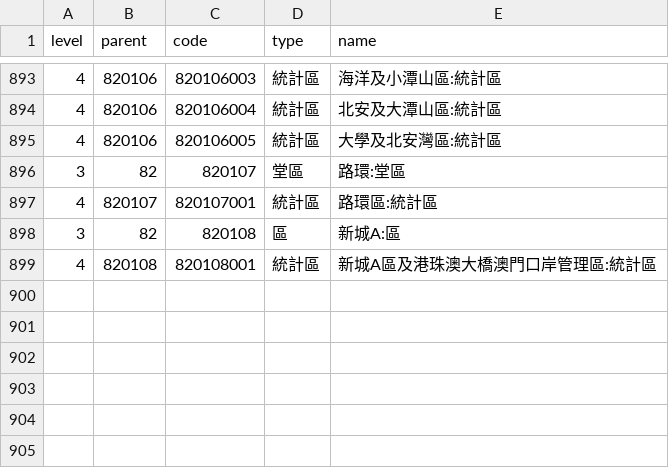
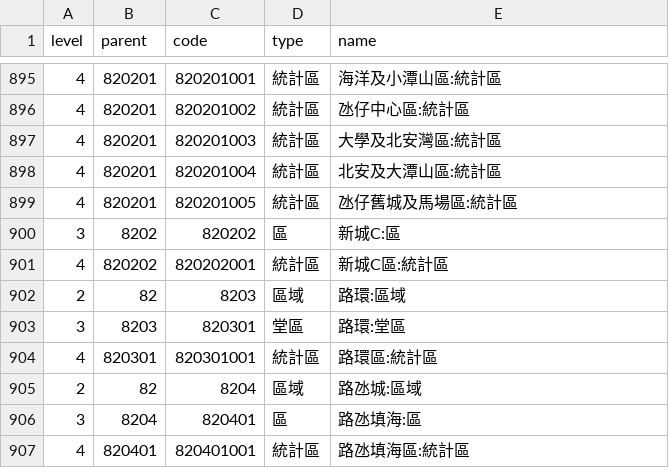
Before and after one commit to hantingroup/vault, a CSV file: 行政区划/港澳台.csv, drawn as a sheet; only a part is shown, gaps mark what is left out; the diff covers the shown part only.

```diff
--- a/行政区划/港澳台.csv
+++ b/行政区划/港澳台.csv
@@ -893,7 +895,13 @@ level,parent,code,type,name
-4,820106,820106003,統計區,海洋及小潭山區:統計區
-4,820106,820106004,統計區,北安及大潭山區:統計區
-4,820106,820106005,統計區,大學及北安灣區:統計區
-3,82,820107,堂區,路環:堂區
-4,820107,820107001,統計區,路環區:統計區
-3,82,820108,區,新城A:區
-4,820108,820108001,統計區,新城A區及港珠澳大橋澳門口岸管理區:統計區
+4,820201,820201001,統計區,海洋及小潭山區:統計區
+4,820201,820201002,統計區,氹仔中心區:統計區
+4,820201,820201003,統計區,大學及北安灣區:統計區
+4,820201,820201004,統計區,北安及大潭山區:統計區
+4,820201,820201005,統計區,氹仔舊城及馬場區:統計區
+3,8202,820202,區,新城C:區
+4,820202,820202001,統計區,新城C區:統計區
+2,82,8203,區域,路環:區域
+3,8203,820301,堂區,路環:堂區
+4,820301,820301001,統計區,路環區:統計區
+2,82,8204,區域,路氹城:區域
+3,8204,820401,區,路氹填海:區
+4,820401,820401001,統計區,路氹填海區:統計區
```
Also changed, not shown: 3 added rows, 1 removed row and 21 edited cells elsewhere in this file, 1 other file.
